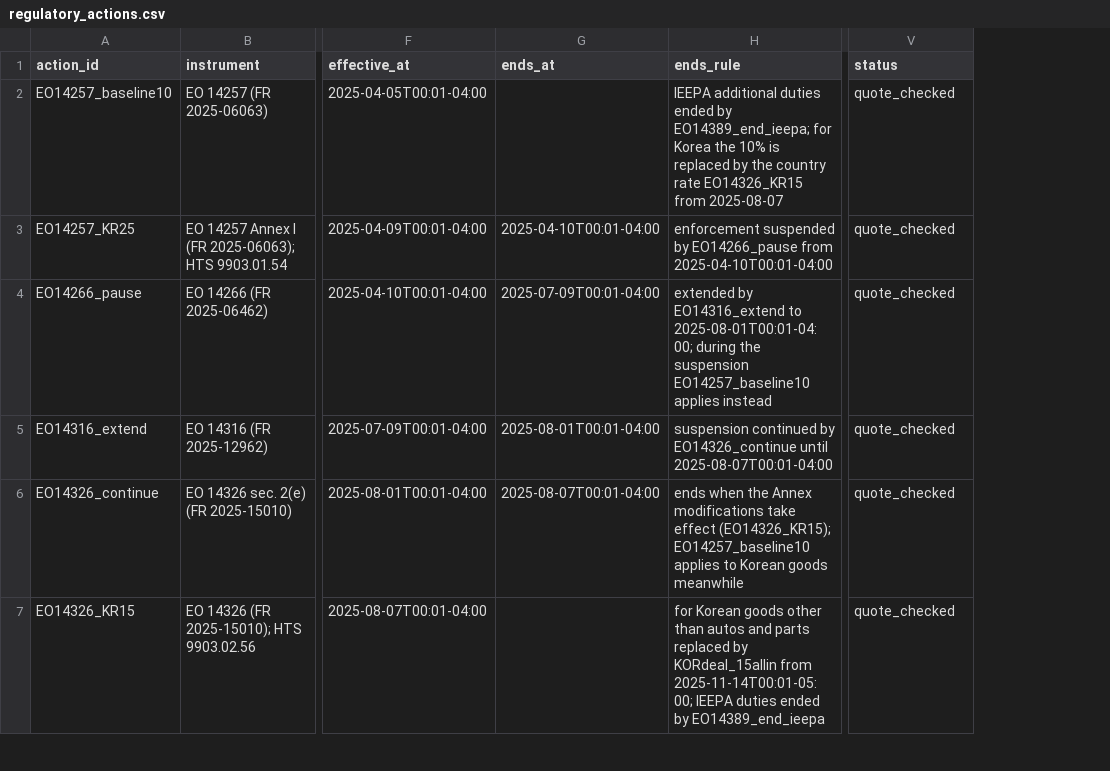
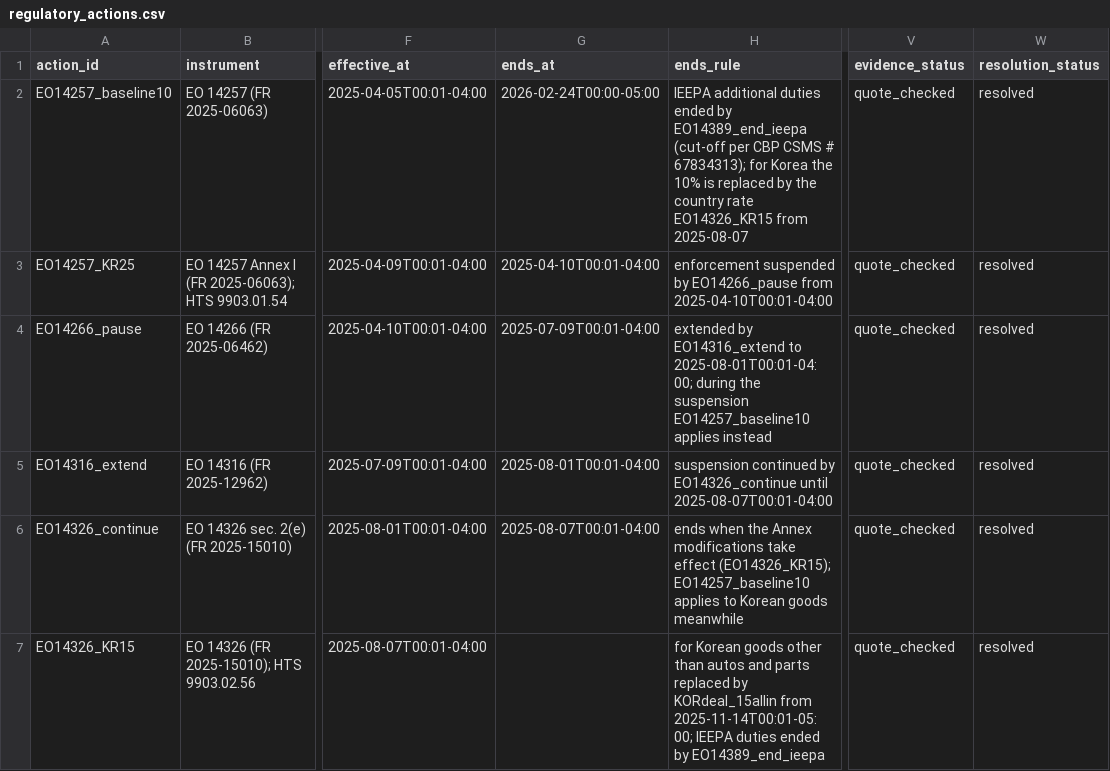
Before and after one commit to KatherineJH/kbeauty-tariff-agent, a CSV file: warehouse/seeds/regulatory_actions.csv, drawn as a sheet; only a part is shown, gaps mark what is left out; the diff covers the shown part only; the diff names each change by its address in the sheet, - before the commit and + after, or states it on an @@ line.

Commit message:
feat: resolve IEEPA duty collection end from CBP guidance
A limited investigation, with its scope and decision rule written in
docs/data_sources.md (D4a) before searching but not committed first:
confirm the end of collection only from an official implementing document,
otherwise keep the archive_gap.

CBP CSMS # 67834313 (sent 2026-02-22 09:57 PM EST) states that the IEEPA
duties are no longer collected for goods entered for consumption or
withdrawn from warehouse on or after 12:00 a.m. eastern time on
February 24, 2026. EO14389_end_ieepa now carries that cut-off, with the
signing, CSMS, publication and HTS dates kept apart, and the open-ended
IEEPA rows (10% baseline, Korea 15% all-in) end there. The surcharge starts
one minute later (12:01 a.m. EST); both are recorded as written.

- CSMS raw HTML, manifest and provenance; collector with an offline
  re-extraction mode; quote checks now read the CSMS text.
- Status split in two: evidence_status (all 17 rows quote_checked) and
  resolution_status (13 resolved, 4 partial: surcharge, section 301 and the
  two 232 derivative rows keep modelling or dating caveats).
- 56 tests pass.

```diff
--- a/warehouse/seeds/regulatory_actions.csv
+++ b/warehouse/seeds/regulatory_actions.csv
+column W (resolution_status), rows 2-7: all resolved
-V1: status
+V1: evidence_status
-G2 (ends_at): (empty)
+G2 (ends_at): 2026-02-24T00:00-05:00
-H2 (ends_rule): …ended by EO14389_end_ieepa; for Korea…
+H2 (ends_rule): …ended by EO14389_end_ieepa (cut-off per CBP CSMS # 67834313); for Korea…
```
Also changed, not shown: 9 edited cells elsewhere in this file, 9 other files.
